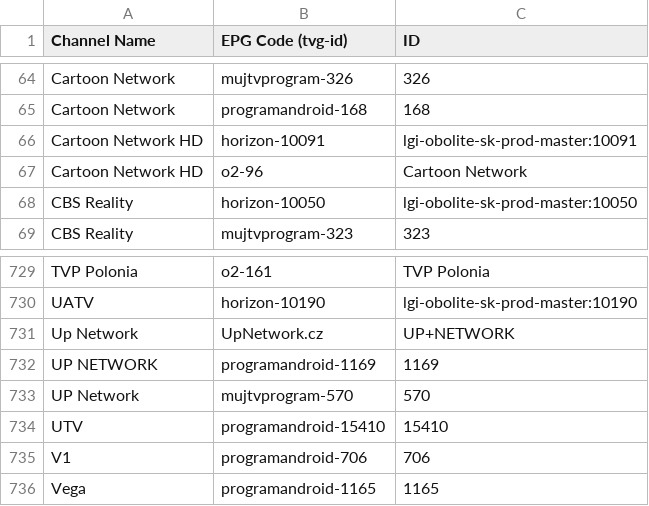
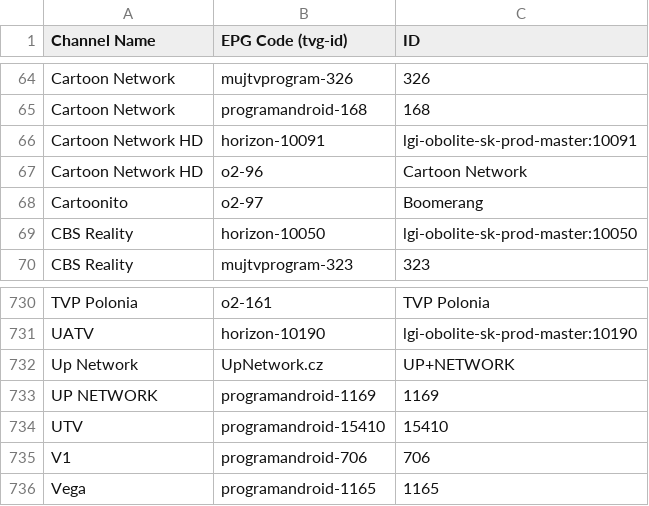
Before and after one commit to milankomaj/data, a CSV file: epg-grabber/csv/codes.csv, drawn as a sheet; only a part is shown, gaps mark what is left out; removed rows and columns are numbered as before the commit, all else as after; the diff names each change by its address in the sheet, - before the commit and + after, or states it on an @@ line.

Commit message:
epg-grabber-update-codes

```diff
--- a/epg-grabber/csv/codes.csv
+++ b/epg-grabber/csv/codes.csv
+row 68: Cartoonito | o2-97 | Boomerang
-row 733: UP Network | mujtvprogram-570 | 570
```
Also changed, not shown: epg-grabber/csv/o2_chanell.csv, epg-grabber/csv/r-mujtvprogram.csv, 2 other files.
